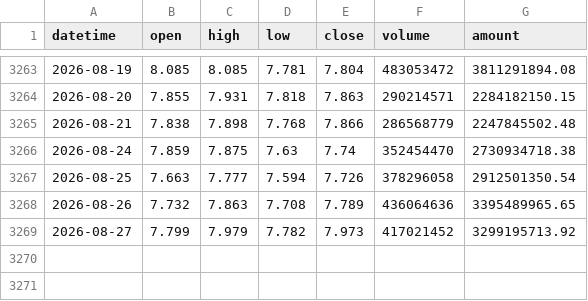
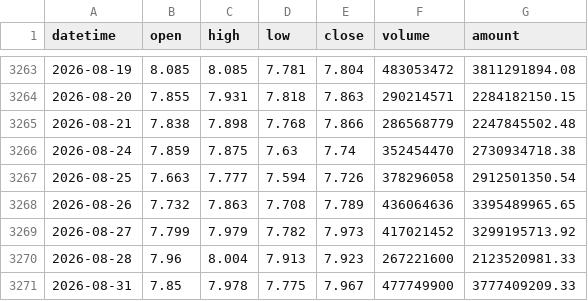
Before and after one commit to jintly2/zhuque, a CSV file: data/510500_240m_full.csv, drawn as a sheet; only a part is shown, gaps mark what is left out; the diff names each change by its address in the sheet, - before the commit and + after, or states it on an @@ line.

```diff
--- a/data/510500_240m_full.csv
+++ b/data/510500_240m_full.csv
+row 3270: 2026-08-28 | 7.96 | 8.004 | 7.913 | 7.923 | 267221600 | 2123520981.33
+row 3271: 2026-08-31 | 7.85 | 7.978 | 7.775 | 7.967 | 477749900 | 3777409209.33
```
Also changed, not shown: data/510500_15m_full.csv, data/510500_30m_full.csv, 2 other files.
